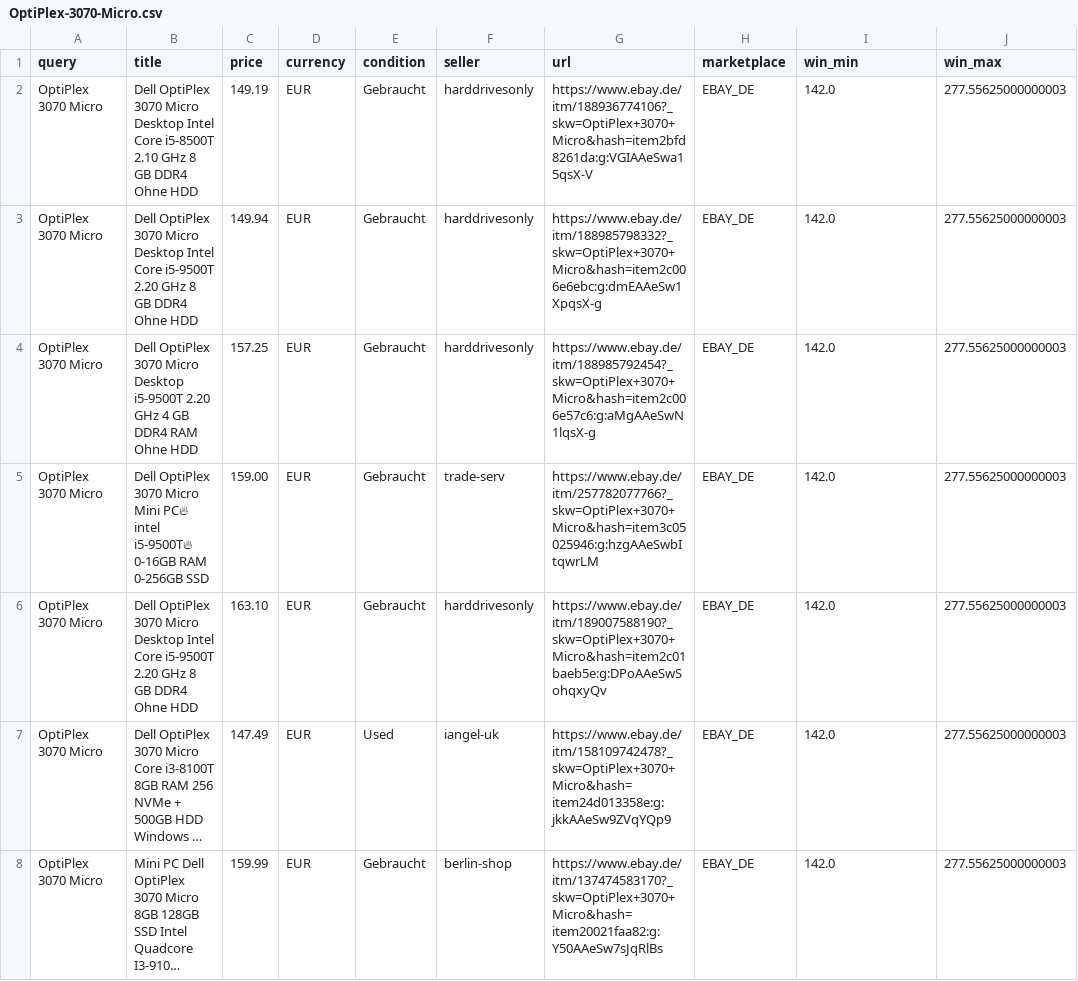
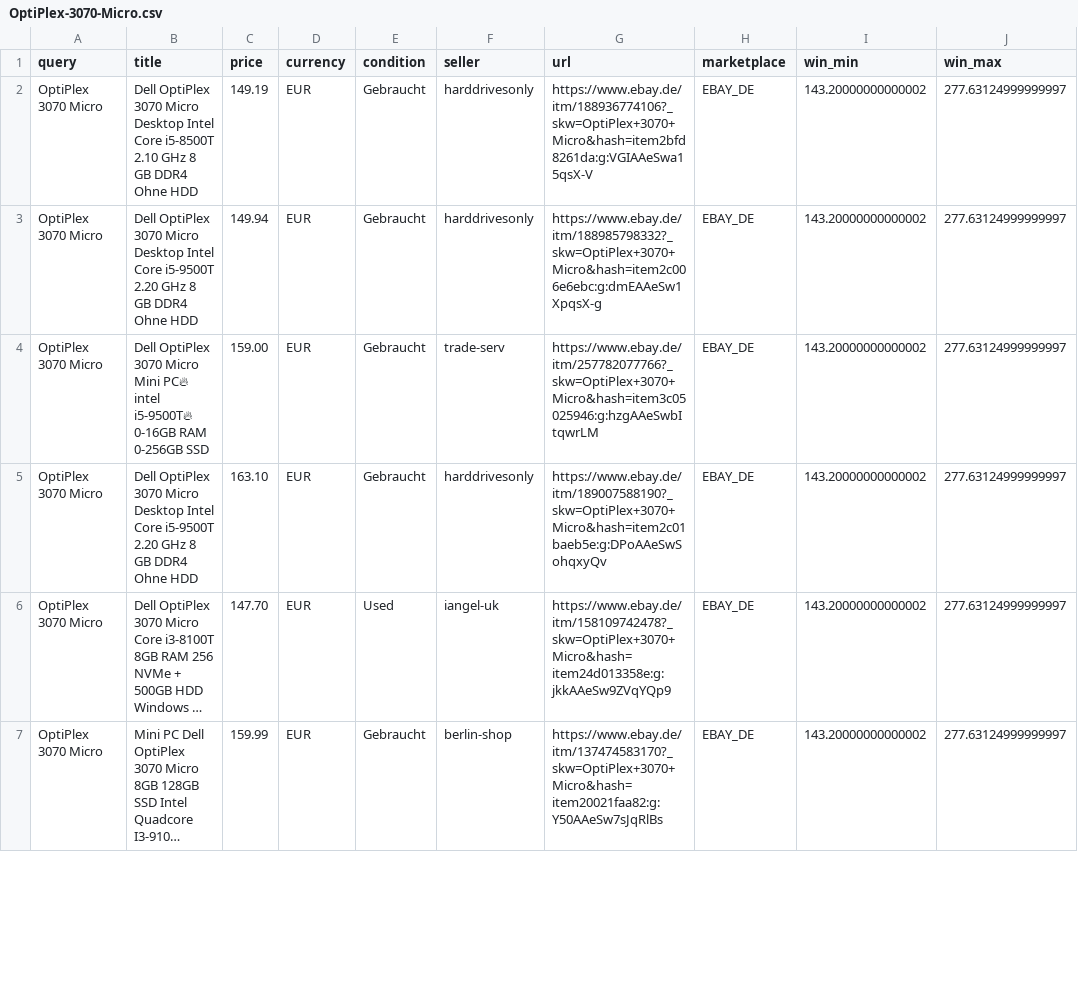
Before and after one commit to aicologne/aic-hardware-deals, a CSV file: site/data/deals/OptiPlex-3070-Micro.csv, drawn as a sheet; only a part is shown; long unchanged cells end in …; removed rows and columns are numbered as before the commit, all else as after; the diff covers the shown part only; the diff names each change by its address in the sheet, - before the commit and + after, or states it on an @@ line.

```diff
--- a/site/data/deals/OptiPlex-3070-Micro.csv
+++ b/site/data/deals/OptiPlex-3070-Micro.csv
-I2:I3 (win_min): 142.0
+I2:I3 (win_min): 143.20000000000002
-J2:J3 (win_max): 277.55625000000003
+J2:J3 (win_max): 277.63124999999997
-row 4: OptiPlex 3070 Micro | Dell OptiPlex 3070 Micro Desktop i5-9500T 2.20 GHz 4 GB DDR4 RAM Ohne HDD | 157.25 | EUR | Gebraucht | harddrivesonly | https://www.ebay.de/itm/188985792454?_skw=OptiPlex+3070+Micro&hash=item2c006e57c6:g:aMgAAeSwN1lqsX-g | EBAY_DE | 142.0 | 277.55625000000003
-I4:I7 (win_min): 142.0
+I4:I7 (win_min): 143.20000000000002
-J4:J7 (win_max): 277.55625000000003
+J4:J7 (win_max): 277.63124999999997
-C6 (price): 147.49
+C6 (price): 147.70
```
Also changed, not shown: 2 added rows, 1 removed row and 88 edited cells elsewhere in this file, ebay_deals.csv, site/data/deals/NVMe-SSD-2TB.csv, 40 other files.
